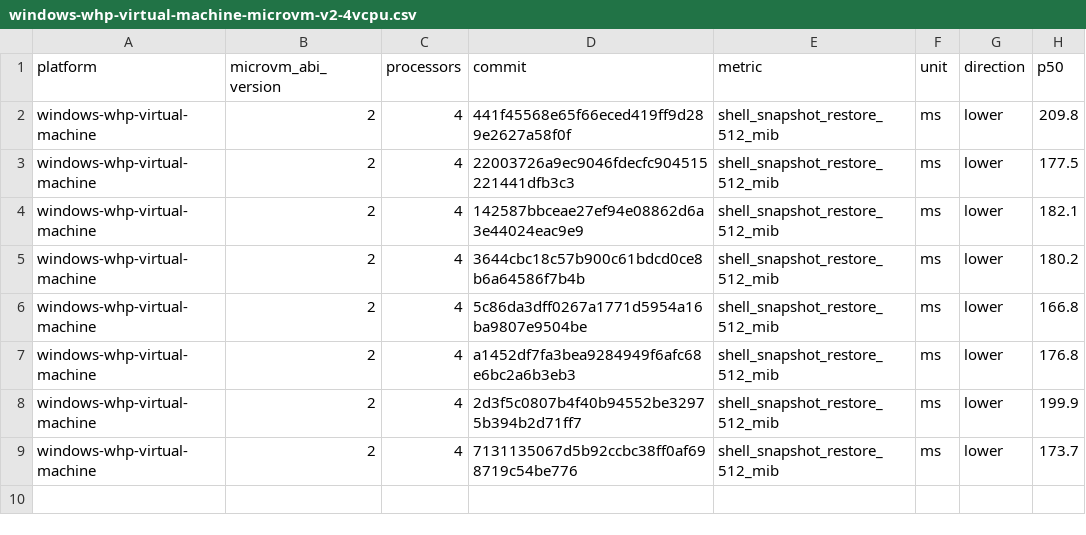
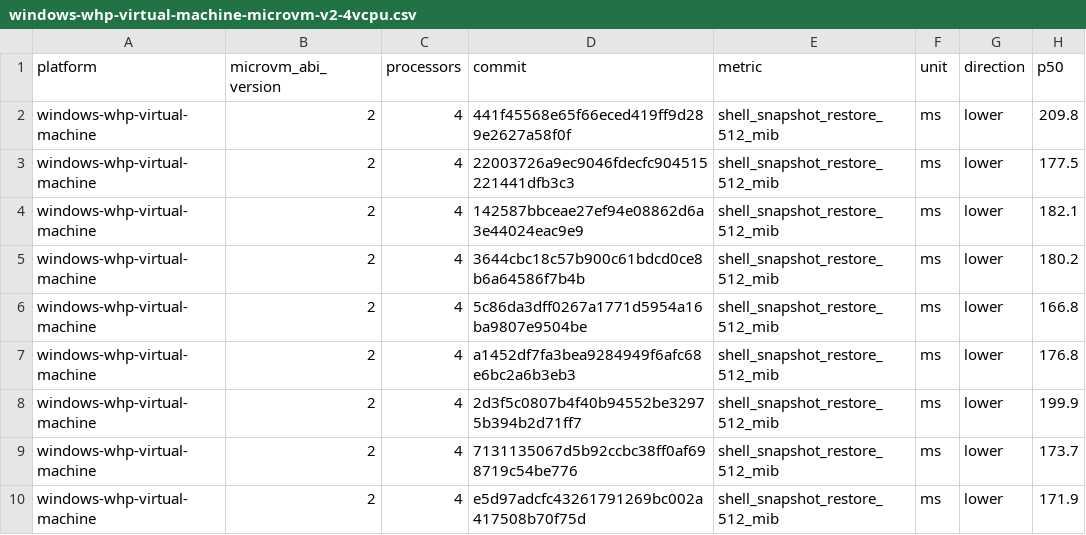
Before and after one commit to microsoft/nvx, a CSV file: data/windows-whp-virtual-machine-microvm-v2-4vcpu.csv, drawn as a sheet; the diff names each change by its address in the sheet, - before the commit and + after, or states it on an @@ line.

```diff
--- a/data/windows-whp-virtual-machine-microvm-v2-4vcpu.csv
+++ b/data/windows-whp-virtual-machine-microvm-v2-4vcpu.csv
+row 10: windows-whp-virtual-machine | 2 | 4 | e5d97adcfc43261791269bc002a417508b70f75d | shell_snapshot_restore_512_mib | ms | lower | 171.9
```
Also changed, not shown: data/linux-kvm-virtual-machine-microvm-v2-1vcpu.csv, data/linux-mshv-virtual-machine-microvm-v2-1vcpu.csv, 9 other files.
